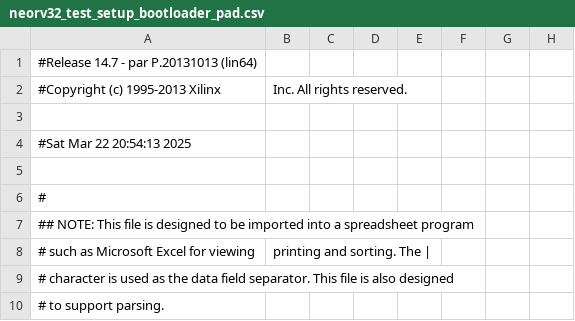
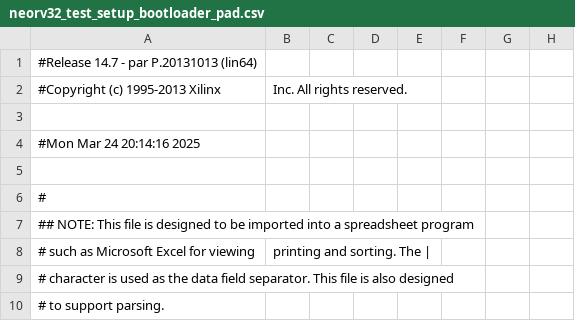
Before and after one commit to onurozmenn/Arithmetic-Logic-Unit-for-Interval-Algebra, a CSV file: neorv32_test_setup_bootloader_pad.csv, drawn as a sheet; only a part is shown; the diff names each change by its address in the sheet, - before the commit and + after, or states it on an @@ line.

```diff
--- a/neorv32_test_setup_bootloader_pad.csv
+++ b/neorv32_test_setup_bootloader_pad.csv
-A4: #Sat Mar 22 20:54:13 2025
+A4: #Mon Mar 24 20:14:16 2025
```
Also changed, not shown: 57 other files.
